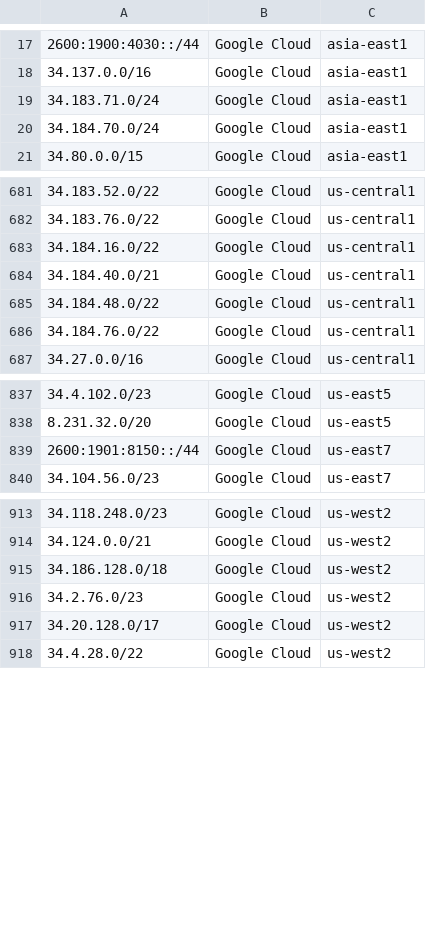
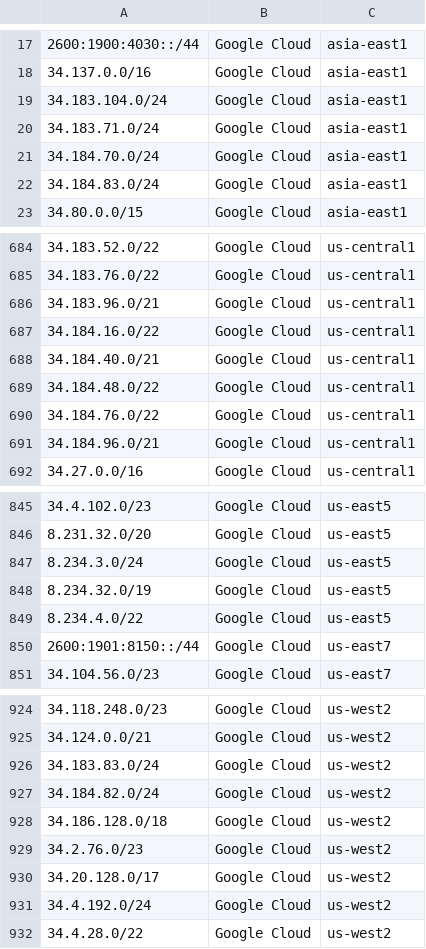
Before and after one commit to KustoKing/known-ip-addresses, a CSV file: cloud-ip-ranges/gcp-service-tags.csv, drawn as a sheet; only a part is shown, gaps mark what is left out; the diff covers the shown part only.

```diff
--- a/cloud-ip-ranges/gcp-service-tags.csv
+++ b/cloud-ip-ranges/gcp-service-tags.csv
@@ -18,4 +18,6 @@
 "34.137.0.0/16","Google Cloud","asia-east1"
+"34.183.104.0/24","Google Cloud","asia-east1"
 "34.183.71.0/24","Google Cloud","asia-east1"
 "34.184.70.0/24","Google Cloud","asia-east1"
+"34.184.83.0/24","Google Cloud","asia-east1"
 "34.80.0.0/15","Google Cloud","asia-east1"
@@ -682,2 +685,3 @@
 "34.183.76.0/22","Google Cloud","us-central1"
+"34.183.96.0/21","Google Cloud","us-central1"
 "34.184.16.0/22","Google Cloud","us-central1"
@@ -686,2 +690,3 @@
 "34.184.76.0/22","Google Cloud","us-central1"
+"34.184.96.0/21","Google Cloud","us-central1"
 "34.27.0.0/16","Google Cloud","us-central1"
@@ -838,2 +846,5 @@
 "8.231.32.0/20","Google Cloud","us-east5"
+"8.234.3.0/24","Google Cloud","us-east5"
+"8.234.32.0/19","Google Cloud","us-east5"
+"8.234.4.0/22","Google Cloud","us-east5"
 "2600:1901:8150::/44","Google Cloud","us-east7"
@@ -914,2 +925,4 @@
 "34.124.0.0/21","Google Cloud","us-west2"
+"34.183.83.0/24","Google Cloud","us-west2"
+"34.184.82.0/24","Google Cloud","us-west2"
 "34.186.128.0/18","Google Cloud","us-west2"
@@ -917,2 +930,3 @@
 "34.20.128.0/17","Google Cloud","us-west2"
+"34.4.192.0/24","Google Cloud","us-west2"
 "34.4.28.0/22","Google Cloud","us-west2"
```
Also changed, not shown: 7 added rows elsewhere in this file.
